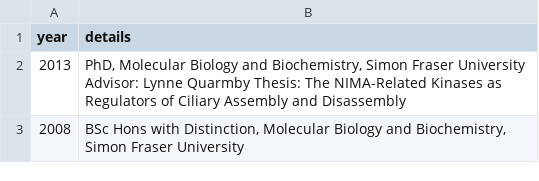
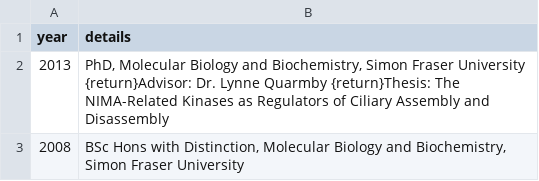
Before and after one commit to lkhilton/cv, a TSV file: components/education.tsv, drawn as a sheet.

```diff
--- a/components/education.tsv
+++ b/components/education.tsv
@@ -1,3 +1,3 @@
 year	details
-2013	PhD, Molecular Biology and Biochemistry, Simon Fraser University Advisor: Lynne Quarmby Thesis: The NIMA-Related Kinases as Regulators of Ciliary Assembly and Disassembly
+2013	PhD, Molecular Biology and Biochemistry, Simon Fraser University {return}Advisor: Dr. Lynne Quarmby {return}Thesis: The NIMA-Related Kinases as Regulators of Ciliary Assembly and Disassembly
 2008	BSc Hons with Distinction, Molecular Biology and Biochemistry, Simon Fraser University
```
Also changed, not shown: components/appointments.tsv, 2 other files.
